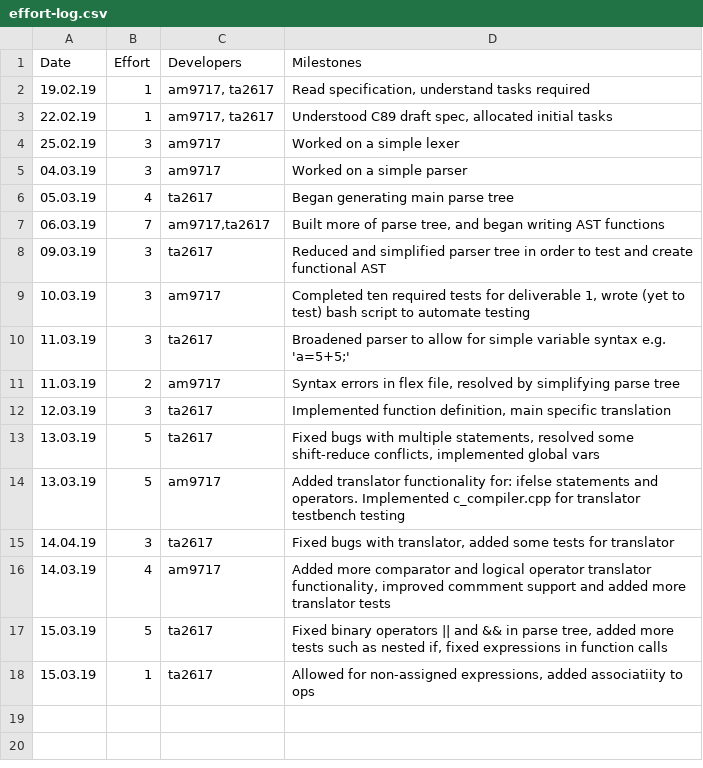
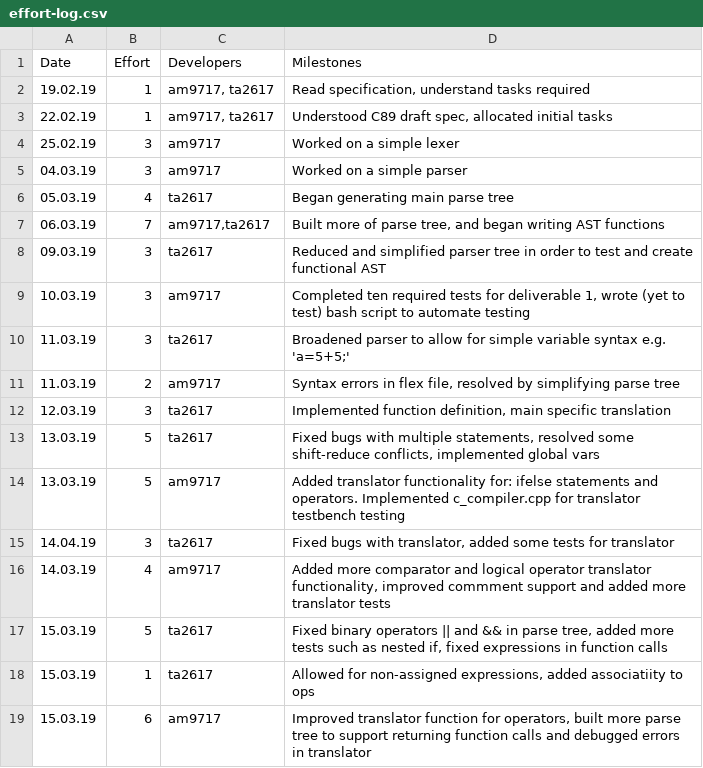
Before and after one commit to tharuraht/C-Compiler-, a CSV file: management/effort-log.csv, drawn as a sheet.

Commit message:
Management update

```diff
--- a/management/effort-log.csv
+++ b/management/effort-log.csv
@@ -18 +18,2 @@ Date,Effort,Developers,Milestones
 15.03.19,1,ta2617,"Allowed for non-assigned expressions, added associatiity to ops"
+15.03.19,6,am9717,"Improved translator function for operators, built more parse tree to support returning function calls and debugged errors in translator"
```
